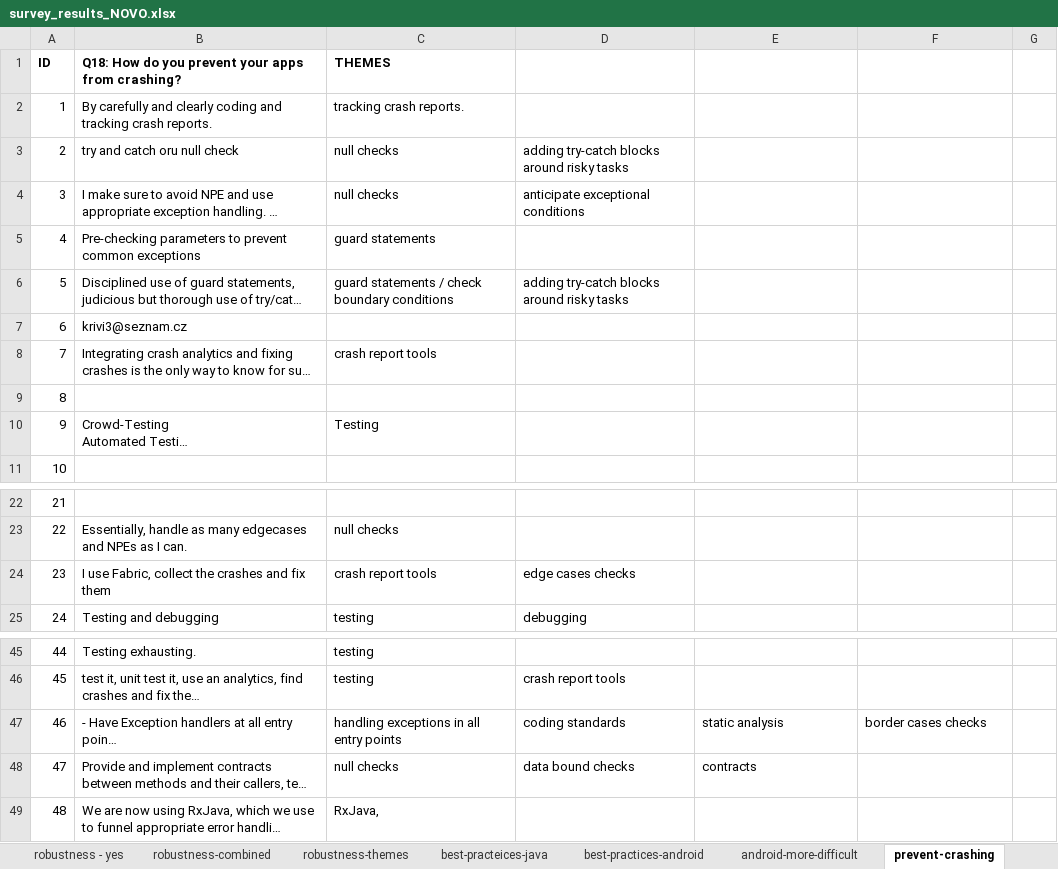
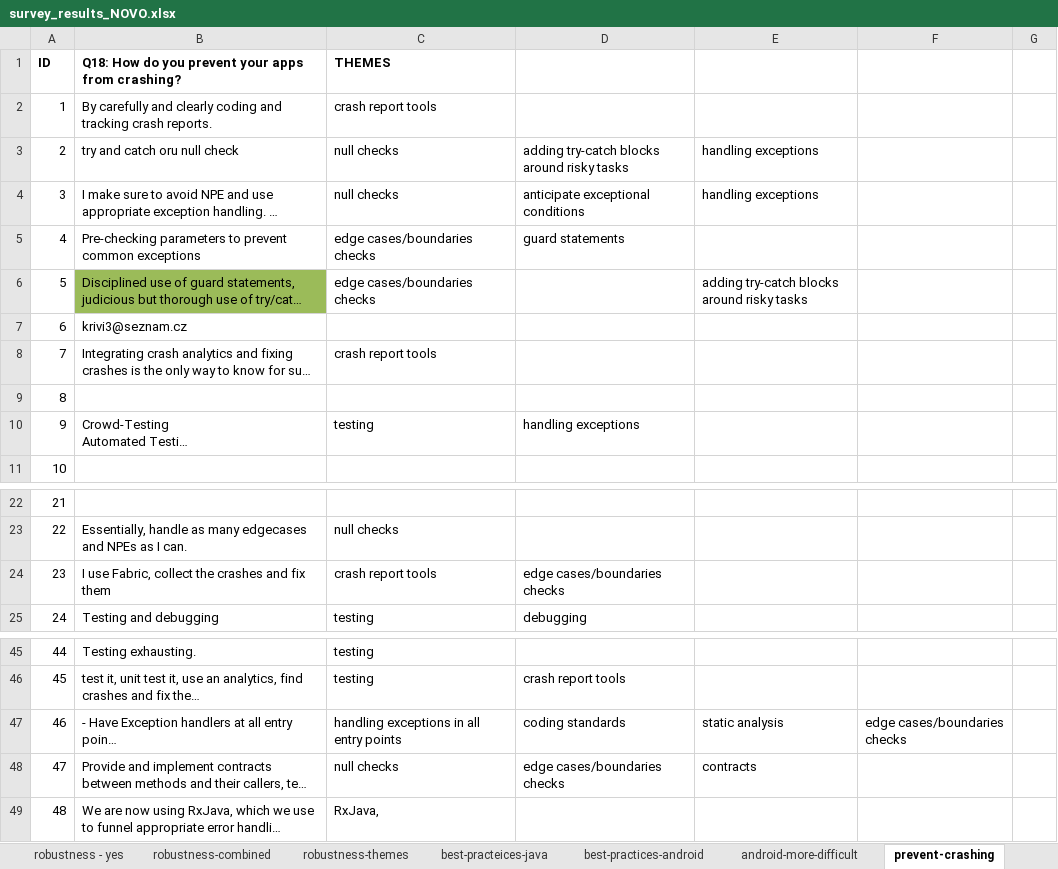
Before and after one commit to gousiosg/java-stacktrace-analysis, an Excel workbook: SPRINGER_JOURNAL/RELATED_WORK/survey_results_NOVO.xlsx, sheet prevent-crashing, drawn as a sheet; only a part is shown, gaps mark what is left out; long unchanged cells end in …; values as stored, in another font and other column widths than the file's, no borders; the diff names each change by its address in the sheet, - before the commit and + after, or states it on an @@ line.

```diff
--- a/SPRINGER_JOURNAL/RELATED_WORK/survey_results_NOVO.xlsx (sheet prevent-crashing)
+++ b/SPRINGER_JOURNAL/RELATED_WORK/survey_results_NOVO.xlsx (sheet prevent-crashing)
-C2 (THEMES): tracking crash reports.
+C2 (THEMES): crash report tools
-E3:E4: (empty)
+E3:E4: handling exceptions
-C5 (THEMES): guard statements
+C5 (THEMES): edge cases/boundaries checks
-D5: (empty)
+D5: guard statements
-B6 fill: none
+B6 fill: #9BBB59
-C6 (THEMES): guard statements / check boundary conditions
+C6 (THEMES): edge cases/boundaries checks
-D6: adding try-catch blocks around risky tasks
+D6: (empty)
-E6: (empty)
+E6: adding try-catch blocks around risky tasks
-C10 (THEMES): Testing
+C10 (THEMES): testing
-D10: (empty)
+D10: handling exceptions
-D24: edge cases checks
+D24: edge cases/boundaries checks
-F47: border cases checks
+F47: edge cases/boundaries checks
-D48: data bound checks
+D48: edge cases/boundaries checks
```
Also changed, not shown: other sheet tabs.
